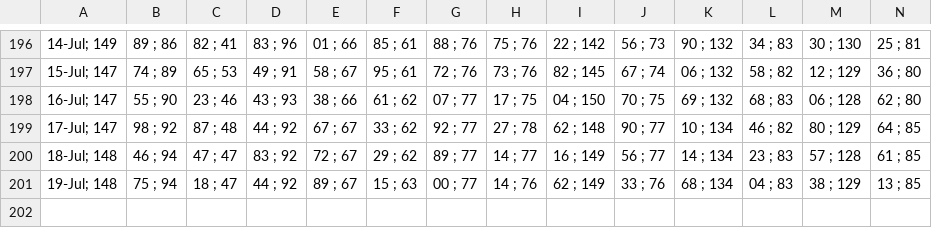
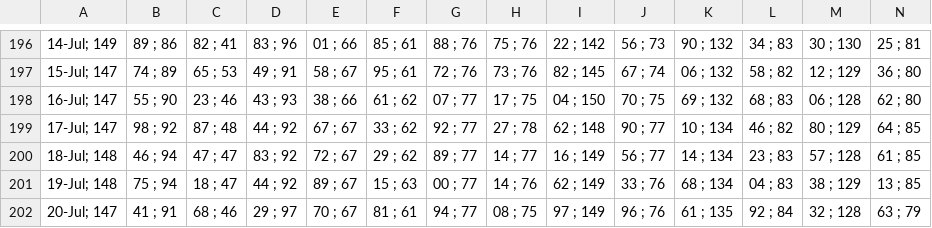
Before and after one commit to alganii14/grafik, a CSV file: csv kcp/casa.csv, drawn as a sheet; only a part is shown, gaps mark what is left out; rows hold the shown columns only; the diff names each change by its address in the sheet, - before the commit and + after, or states it on an @@ line.

```diff
--- a/csv kcp/casa.csv
+++ b/csv kcp/casa.csv
+row 202: 20-Jul; 147 | 41 ; 91 | 68 ; 46 | 29 ; 97 | 70 ; 67 | 81 ; 61 | 94 ; 77 | 08 ; 75 | 97 ; 149 | 96 ; 76 | 61 ; 135 | 92 ; 84 | 32 ; 128 | 63 ; 79
```
Also changed, not shown: csv kcp/dpk.csv, csv kcp/tabungan.csv, 17 other files.
